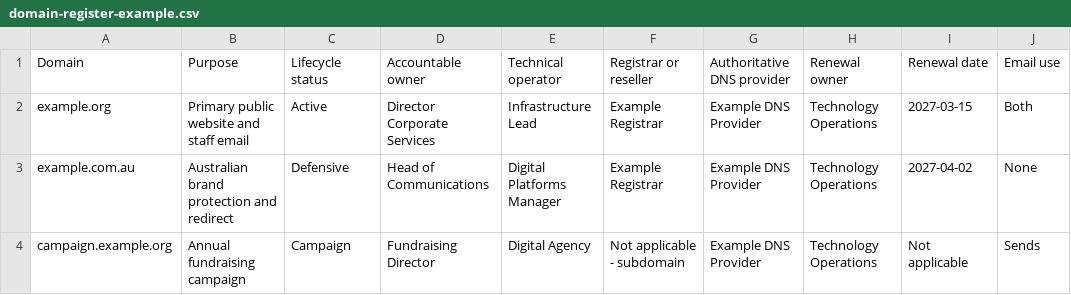
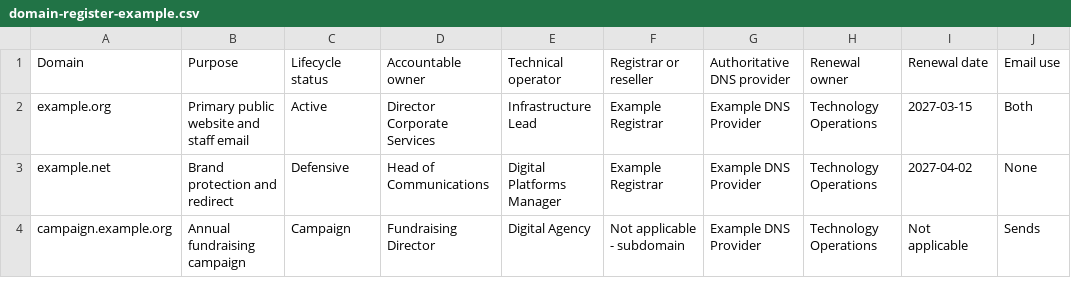
Before and after one commit to bchetcuti/domain-governance-baseline, a CSV file: resources/downloads/domain-register-example.csv, drawn as a sheet; only a part is shown; the diff names each change by its address in the sheet, - before the commit and + after, or states it on an @@ line.

Commit message:
Use reserved domains in worked register example

```diff
--- a/resources/downloads/domain-register-example.csv
+++ b/resources/downloads/domain-register-example.csv
-A3: example.com.au
+A3: example.net
-B3: Australian brand protection and redirect
+B3: Brand protection and redirect
```
